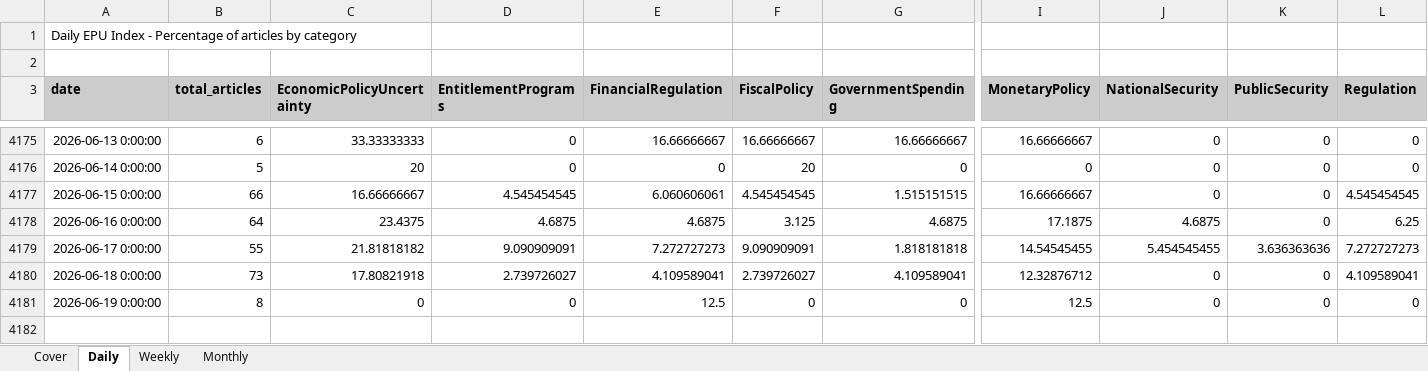
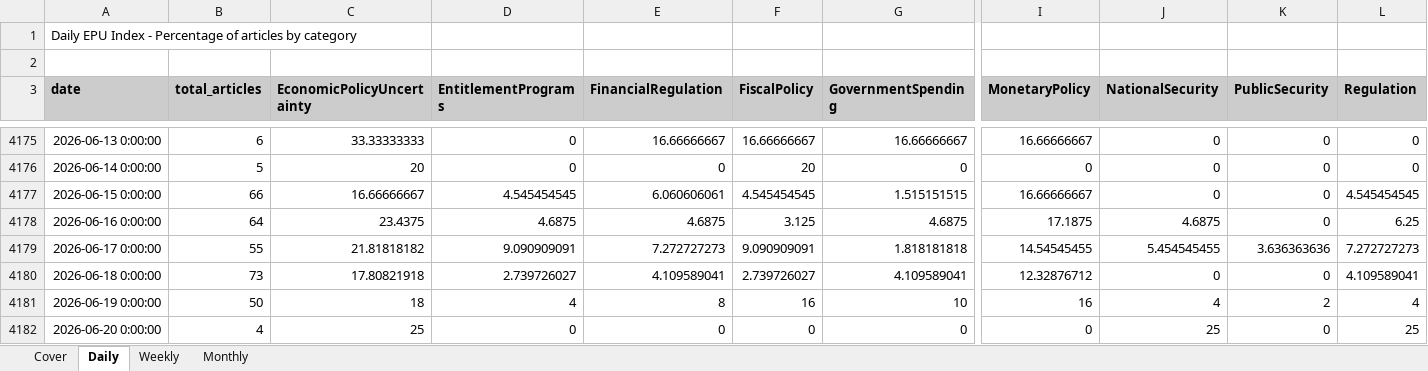
Before and after one commit to adentler1/MonitoringMexico, an Excel workbook: Mexican_EPUs.xlsx, sheet Daily, drawn as a sheet; only a part is shown, gaps mark what is left out; values as stored, in another font and other column widths than the file's, no borders; rows hold the shown columns only; the diff covers the shown part only; the diff names each change by its address in the sheet, - before the commit and + after, or states it on an @@ line.

```diff
--- a/Mexican_EPUs.xlsx (sheet Daily)
+++ b/Mexican_EPUs.xlsx (sheet Daily)
-B4181 (total_articles): 8
+B4181 (total_articles): 50
-C4181 (EconomicPolicyUncertainty): 0
+C4181 (EconomicPolicyUncertainty): 18
-D4181 (EntitlementPrograms): 0
+D4181 (EntitlementPrograms): 4
-E4181 (FinancialRegulation): 12.5
+E4181 (FinancialRegulation): 8
-F4181 (FiscalPolicy): 0
+F4181 (FiscalPolicy): 16
-G4181 (GovernmentSpending): 0
+G4181 (GovernmentSpending): 10
-I4181 (MonetaryPolicy): 12.5
+I4181 (MonetaryPolicy): 16
-J4181 (NationalSecurity): 0
+J4181 (NationalSecurity): 4
-K4181 (PublicSecurity): 0
+K4181 (PublicSecurity): 2
-L4181 (Regulation): 0
+L4181 (Regulation): 4
+row 4182: 2026-06-20 0:00:00 | 4 | 25 | 0 | 0 | 0 | 0 | 0 | 25 | 0 | 25
```
Also changed, not shown: 5 edited cells elsewhere in this sheet, sheet Monthly, sheet Weekly, sheet Cover.
